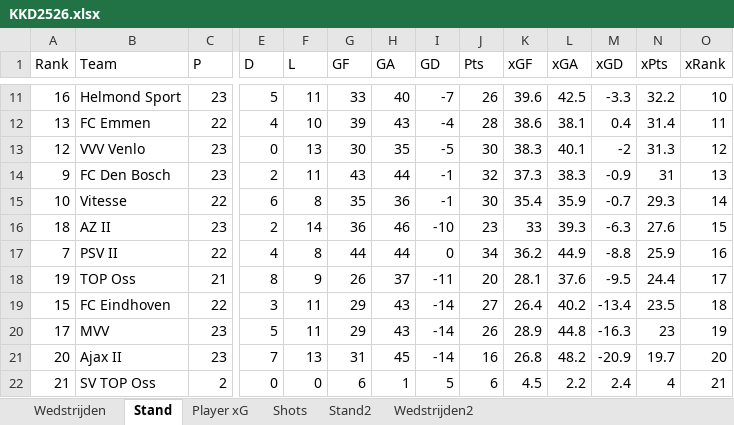
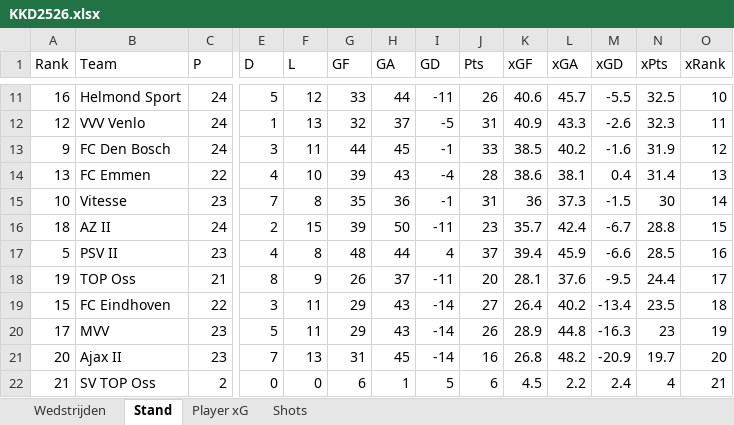
Before and after one commit to RobinKoetsier/plotrepo, an Excel workbook: data/KKD2526.xlsx, sheet Stand, drawn as a sheet; only a part is shown, gaps mark what is left out; values as stored, in another font and other column widths than the file's, no borders; removed rows and columns are numbered as before the commit, all else as after; rows hold the shown columns only; the diff covers the shown part only; the diff names each change by its address in the sheet, - before the commit and + after, or states it on an @@ line.

```diff
--- a/data/KKD2526.xlsx (sheet Stand)
+++ b/data/KKD2526.xlsx (sheet Stand)
-sheet tab: Stand2
-sheet tab: Wedstrijden2
-C11 (P): 23
+C11 (P): 24
-F11 (L): 11
+F11 (L): 12
-H11 (GA): 40
+H11 (GA): 44
-I11 (GD): -7
+I11 (GD): -11
-K11 (xGF): 39.6
+K11 (xGF): 40.6
-L11 (xGA): 42.5
+L11 (xGA): 45.7
-M11 (xGD): -3.3
+M11 (xGD): -5.5
-N11 (xPts): 32.2
+N11 (xPts): 32.5
+row 12: 12 | VVV Venlo | 24 | 1 | 13 | 32 | 37 | -5 | 31 | 40.9 | 43.3 | -2.6 | 32.3 | 11
+row 13: 9 | FC Den Bosch | 24 | 3 | 11 | 44 | 45 | -1 | 33 | 38.5 | 40.2 | -1.6 | 31.9 | 12
-O14 (xRank): 11
+O14 (xRank): 13
-row 13: 12 | VVV Venlo | 23 | 0 | 13 | 30 | 35 | -5 | 30 | 38.3 | 40.1 | -2 | 31.3 | 12
-row 14: 9 | FC Den Bosch | 23 | 2 | 11 | 43 | 44 | -1 | 32 | 37.3 | 38.3 | -0.9 | 31 | 13
-C15 (P): 22
+C15 (P): 23
-E15 (D): 6
+E15 (D): 7
-J15 (Pts): 30
+J15 (Pts): 31
-K15 (xGF): 35.4
+K15 (xGF): 36
-L15 (xGA): 35.9
+L15 (xGA): 37.3
-M15 (xGD): -0.7
+M15 (xGD): -1.5
-N15 (xPts): 29.3
+N15 (xPts): 30
-C16 (P): 23
+C16 (P): 24
-F16 (L): 14
+F16 (L): 15
-G16 (GF): 36
+G16 (GF): 39
-H16 (GA): 46
+H16 (GA): 50
-I16 (GD): -10
+I16 (GD): -11
-K16 (xGF): 33
+K16 (xGF): 35.7
-L16 (xGA): 39.3
+L16 (xGA): 42.4
-M16 (xGD): -6.3
+M16 (xGD): -6.7
-N16 (xPts): 27.6
+N16 (xPts): 28.8
-row 17: 7 | PSV II | 22 | 4 | 8 | 44 | 44 | 0 | 34 | 36.2 | 44.9 | -8.8 | 25.9 | 16
+row 17: 5 | PSV II | 23 | 4 | 8 | 48 | 44 | 4 | 37 | 39.4 | 45.9 | -6.6 | 28.5 | 16
```
Also changed, not shown: 4 added rows, 4 removed rows and 20 edited cells elsewhere in this sheet, sheet Shots, sheet Player xG, sheet Wedstrijden, data/KKDCurrent.xlsx.
